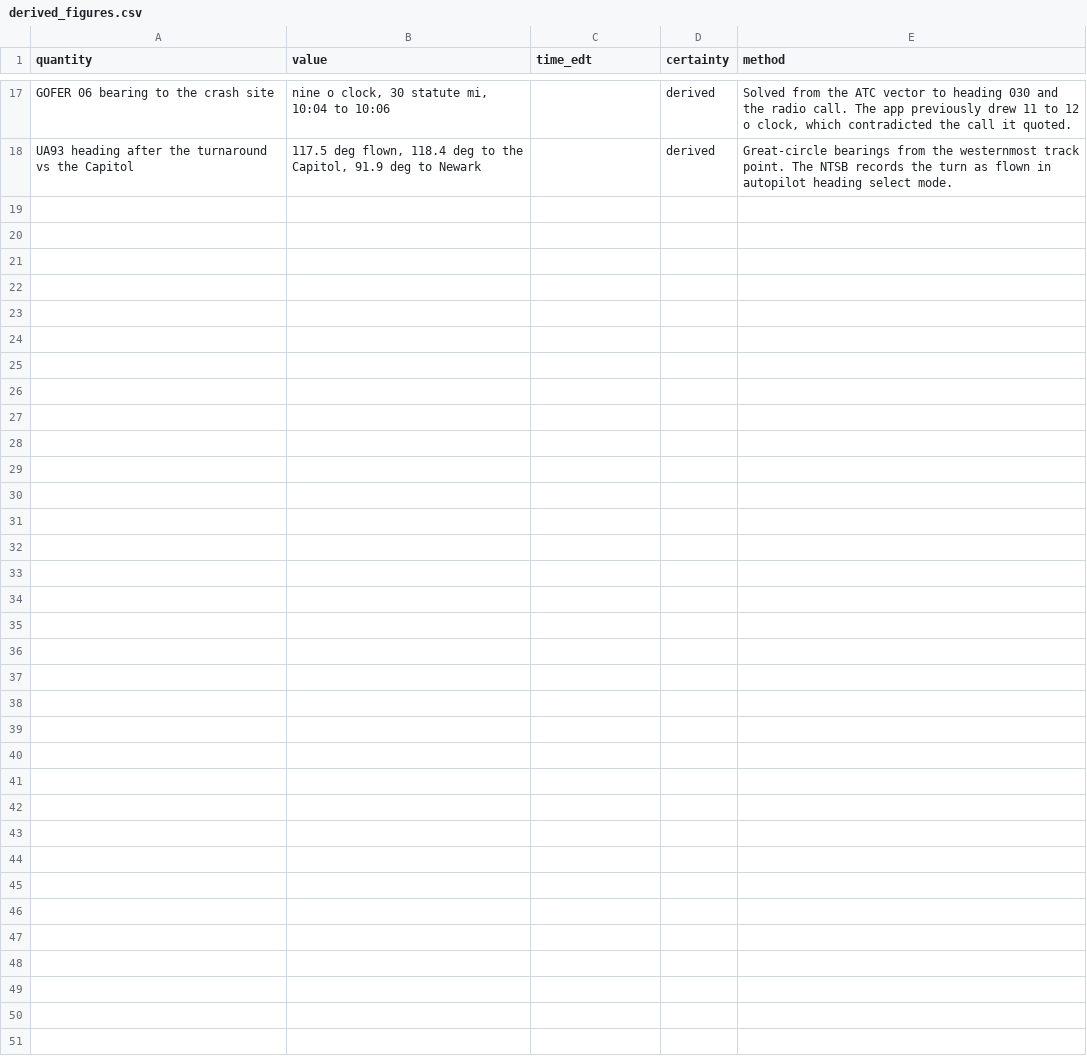
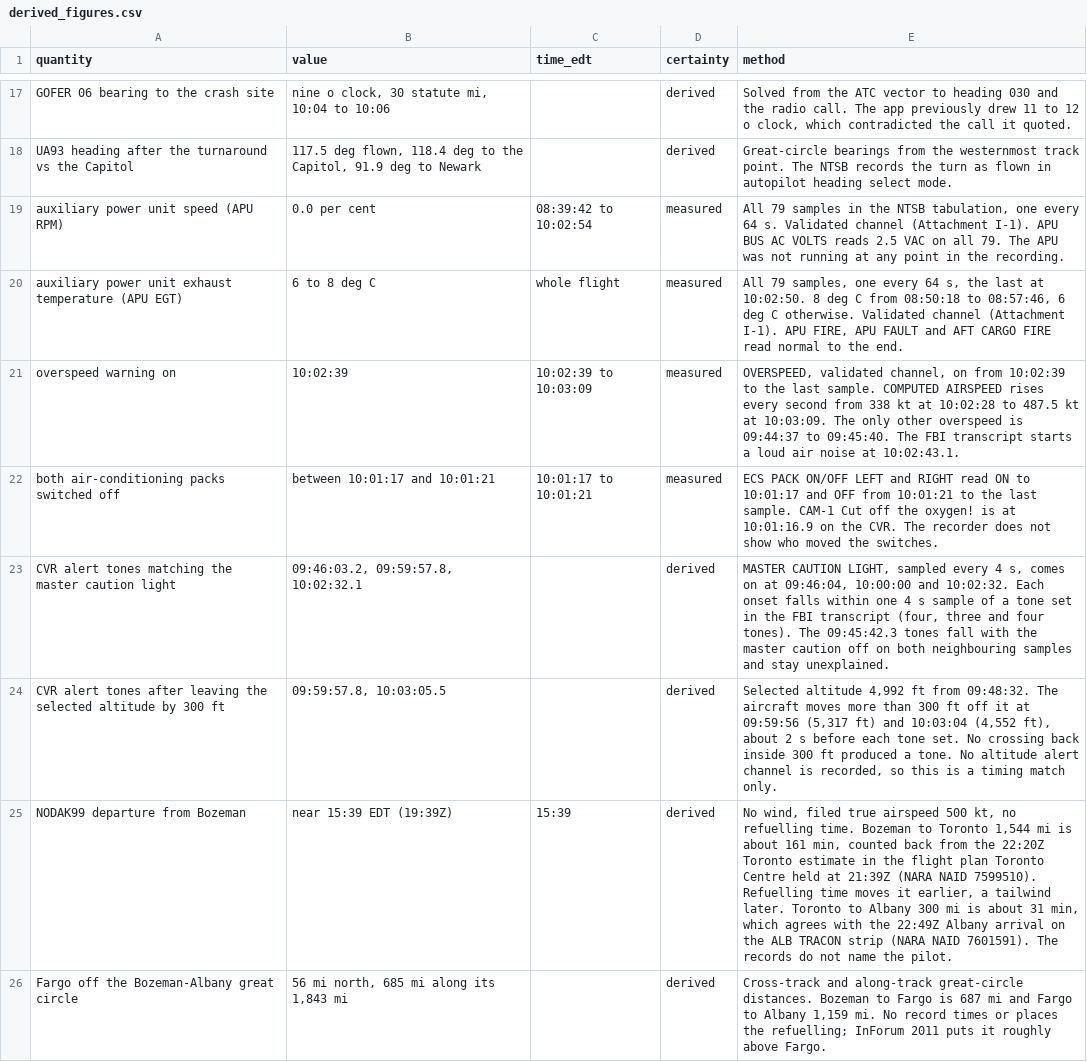
Before and after one commit to markciubal/critic, a CSV file: data/derived_figures.csv, drawn as a sheet; only a part is shown, gaps mark what is left out.

```diff
--- a/data/derived_figures.csv
+++ b/data/derived_figures.csv
@@ -18 +18,9 @@ GOFER 06 bearing to the crash site,"nine o clock, 30 statute mi, 10:04 to 10:06"
 UA93 heading after the turnaround vs the Capitol,"117.5 deg flown, 118.4 deg to the Capitol, 91.9 deg to Newark",,derived,Great-circle bearings from the westernmost track point. The NTSB records the turn as flown in autopilot heading select mode.
+auxiliary power unit speed (APU RPM),0.0 per cent,08:39:42 to 10:02:54,measured,"All 79 samples in the NTSB tabulation, one every 64 s. Validated channel (Attachment I-1). APU BUS AC VOLTS reads 2.5 VAC on all 79. The APU was not running at any point in the recording."
+auxiliary power unit exhaust temperature (APU EGT),6 to 8 deg C,whole flight,measured,"All 79 samples, one every 64 s, the last at 10:02:50. 8 deg C from 08:50:18 to 08:57:46, 6 deg C otherwise. Validated channel (Attachment I-1). APU FIRE, APU FAULT and AFT CARGO FIRE read normal to the end."
+overspeed warning on,10:02:39,10:02:39 to 10:03:09,measured,"OVERSPEED, validated channel, on from 10:02:39 to the last sample. COMPUTED AIRSPEED rises every second from 338 kt at 10:02:28 to 487.5 kt at 10:03:09. The only other overspeed is 09:44:37 to 09:45:40. The FBI transcript starts a loud air noise at 10:02:43.1."
+both air-conditioning packs switched off,between 10:01:17 and 10:01:21,10:01:17 to 10:01:21,measured,ECS PACK ON/OFF LEFT and RIGHT read ON to 10:01:17 and OFF from 10:01:21 to the last sample. CAM-1 Cut off the oxygen! is at 10:01:16.9 on the CVR. The recorder does not show who moved the switches.
+CVR alert tones matching the master caution light,"09:46:03.2, 09:59:57.8, 10:02:32.1",,derived,"MASTER CAUTION LIGHT, sampled every 4 s, comes on at 09:46:04, 10:00:00 and 10:02:32. Each onset falls within one 4 s sample of a tone set in the FBI transcript (four, three and four tones). The 09:45:42.3 tones fall with the master caution off on both neighbouring samples and stay unexplained."
+CVR alert tones after leaving the selected altitude by 300 ft,"09:59:57.8, 10:03:05.5",,derived,"Selected altitude 4,992 ft from 09:48:32. The aircraft moves more than 300 ft off it at 09:59:56 (5,317 ft) and 10:03:04 (4,552 ft), about 2 s before each tone set. No crossing back inside 300 ft produced a tone. No altitude alert channel is recorded, so this is a timing match only."
+NODAK99 departure from Bozeman,near 15:39 EDT (19:39Z),15:39,derived,"No wind, filed true airspeed 500 kt, no refuelling time. Bozeman to Toronto 1,544 mi is about 161 min, counted back from the 22:20Z Toronto estimate in the flight plan Toronto Centre held at 21:39Z (NARA NAID 7599510). Refuelling time moves it earlier, a tailwind later. Toronto to Albany 300 mi is about 31 min, which agrees with the 22:49Z Albany arrival on the ALB TRACON strip (NARA NAID 7601591). The records do not name the pilot."
+Fargo off the Bozeman-Albany great circle,"56 mi north, 685 mi along its 1,843 mi",,derived,"Cross-track and along-track great-circle distances. Bozeman to Fargo is 687 mi and Fargo to Albany 1,159 mi. No record times or places the refuelling; InForum 2011 puts it roughly above Fargo."
```
Also changed, not shown: data/fdr_parameter_status.csv, 17 other files.
